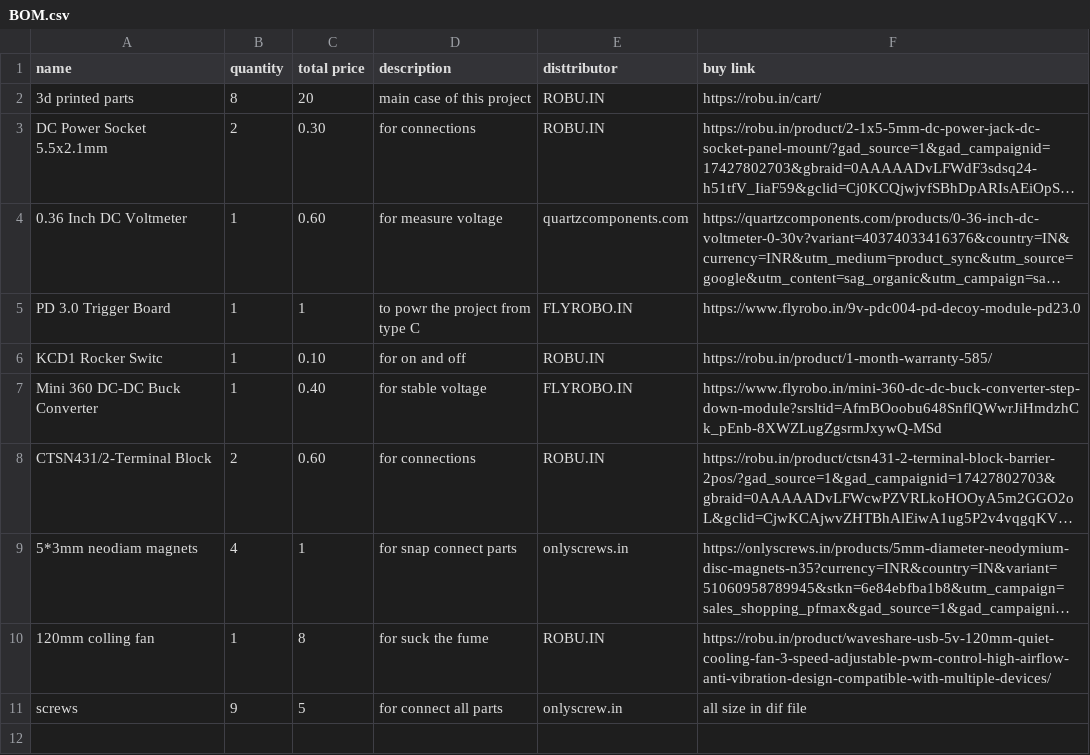
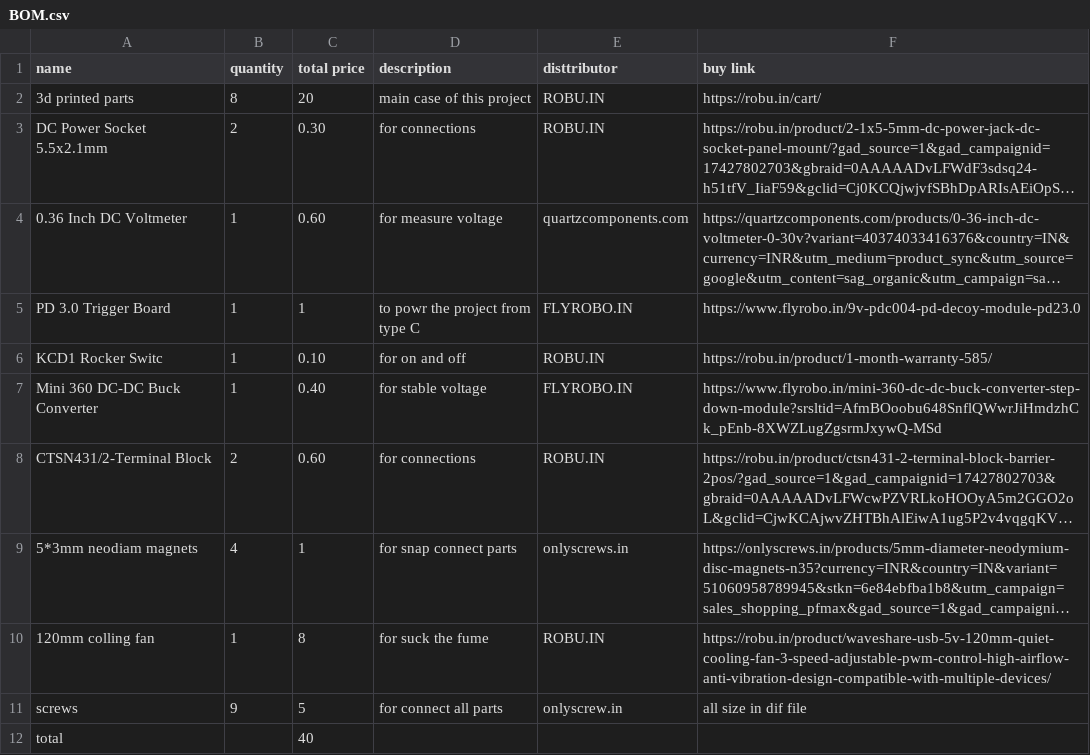
Before and after one commit to sohamboyythrdh6/Fume-extractor, a CSV file: BOM.csv, drawn as a sheet; long unchanged cells end in …; the diff names each change by its address in the sheet, - before the commit and + after, or states it on an @@ line.

Commit message:
Update BOM.csv

```diff
--- a/BOM.csv
+++ b/BOM.csv
+row 12: total |  | 40
```
